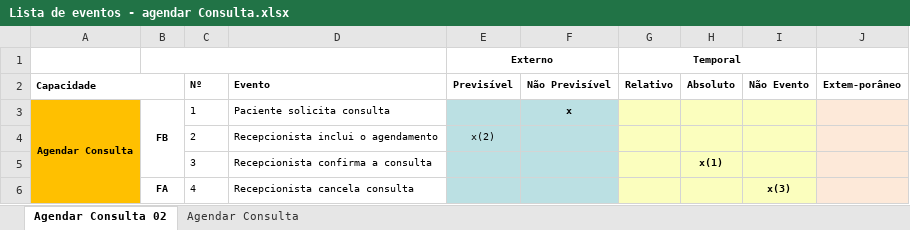
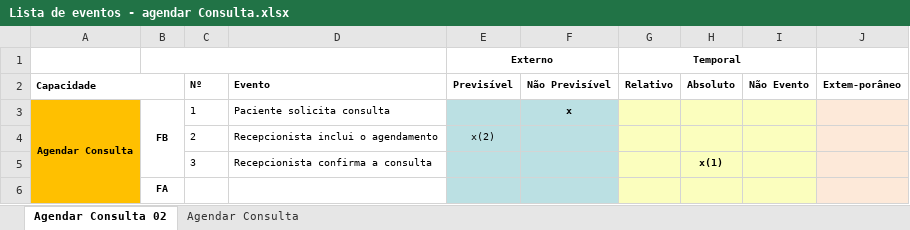
Before and after one commit to VagnerAlcantara/TCC, an Excel workbook: ModelagemDosProcessosDeNegocio/Lista de eventos - agendar Consulta.xlsx, sheet Agendar Consulta 02, drawn as a sheet; values as stored, in another font and other column widths than the file's, no borders; removed rows and columns are numbered as before the commit, all else as after; the diff names each change by its address in the sheet, - before the commit and + after, or states it on an @@ line.

Commit message:
Add files via upload

```diff
--- a/ModelagemDosProcessosDeNegocio/Lista de eventos - agendar Consulta.xlsx (sheet Agendar Consulta 02)
+++ b/ModelagemDosProcessosDeNegocio/Lista de eventos - agendar Consulta.xlsx (sheet Agendar Consulta 02)
-row 6:  | FA | 4 | Recepcionista cancela consulta |  |  |  |  | x(3)
+row 6:  | FA
```
